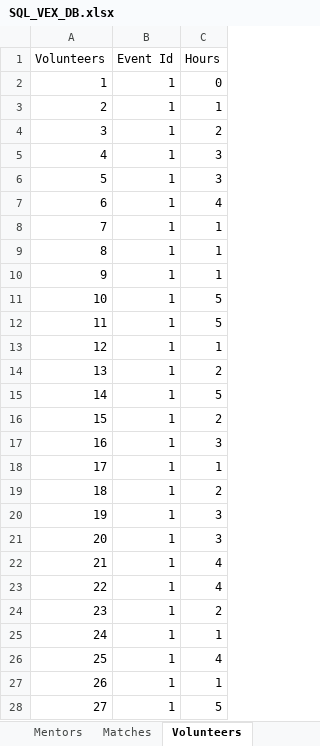
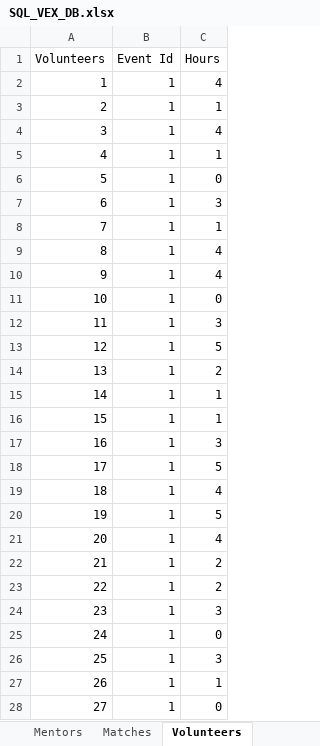
Before and after one commit to Dilan34526/VEX_Robotics_DBMS, an Excel workbook: my-react-app/SQL_VEX_DB.xlsx, sheet Volunteers, drawn as a sheet; only a part is shown; values as stored, in another font and other column widths than the file's, no borders; the diff covers the shown part only; the diff names each change by its address in the sheet, - before the commit and + after, or states it on an @@ line.

Commit message:
feat: load mock data

```diff
--- a/my-react-app/SQL_VEX_DB.xlsx (sheet Volunteers)
+++ b/my-react-app/SQL_VEX_DB.xlsx (sheet Volunteers)
-C2 (Hours): 0
+C2 (Hours): 4
-C4 (Hours): 2
+C4 (Hours): 4
-C5 (Hours): 3
+C5 (Hours): 1
-C6 (Hours): 3
+C6 (Hours): 0
-C7 (Hours): 4
+C7 (Hours): 3
-C9:C10 (Hours): 1
+C9:C10 (Hours): 4
-C11 (Hours): 5
+C11 (Hours): 0
-C12 (Hours): 5
+C12 (Hours): 3
-C13 (Hours): 1
+C13 (Hours): 5
-C15 (Hours): 5
+C15 (Hours): 1
-C16 (Hours): 2
+C16 (Hours): 1
-C18 (Hours): 1
+C18 (Hours): 5
-C19 (Hours): 2
+C19 (Hours): 4
-C20 (Hours): 3
+C20 (Hours): 5
-C21 (Hours): 3
+C21 (Hours): 4
-C22:C23 (Hours): 4
+C22:C23 (Hours): 2
-C24 (Hours): 2
+C24 (Hours): 3
-C25 (Hours): 1
+C25 (Hours): 0
-C26 (Hours): 4
+C26 (Hours): 3
-C28 (Hours): 5
+C28 (Hours): 0
```
Also changed, not shown: 804 edited cells elsewhere in this sheet, sheet Registration, sheet Mentors, sheet Matches, 17 other files.
